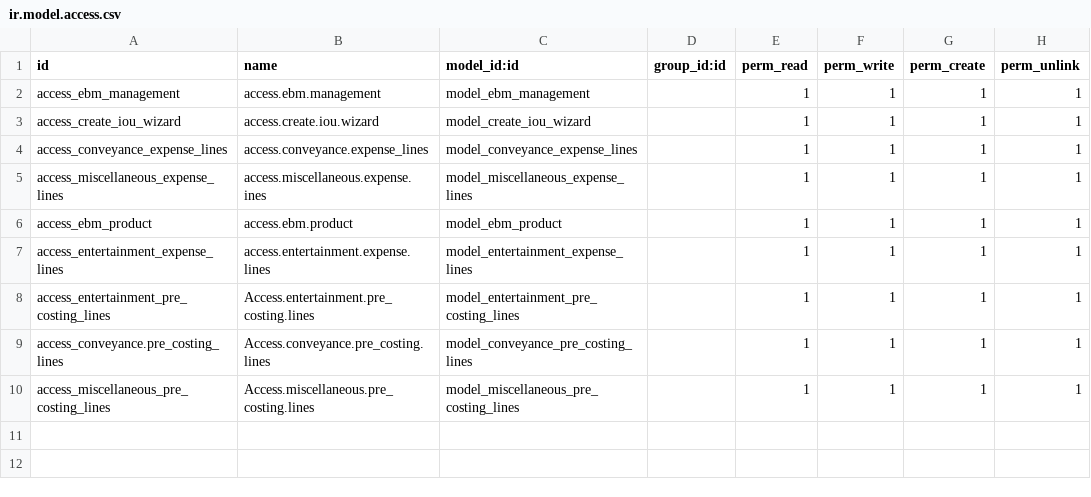
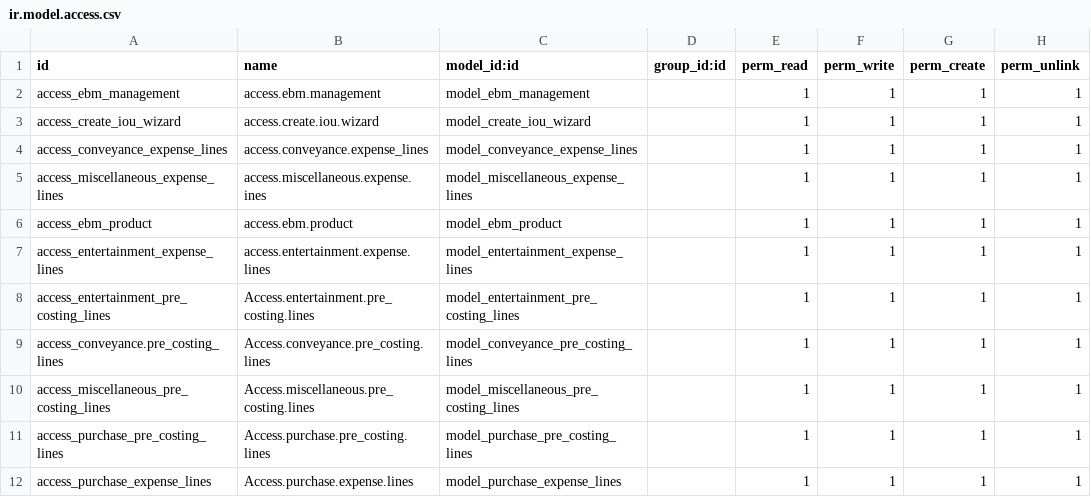
Before and after one commit to dipokray/EBM-system, a CSV file: customs/Employee_Expense_Management/security/ir.model.access.csv, drawn as a sheet; the diff names each change by its address in the sheet, - before the commit and + after, or states it on an @@ line.

```diff
--- a/customs/Employee_Expense_Management/security/ir.model.access.csv
+++ b/customs/Employee_Expense_Management/security/ir.model.access.csv
+row 11: access_purchase_pre_costing_lines | Access.purchase.pre_costing.lines | model_purchase_pre_costing_lines |  | 1 | 1 | 1 | 1
+row 12: access_purchase_expense_lines | Access.purchase.expense.lines | model_purchase_expense_lines |  | 1 | 1 | 1 | 1
```
Also changed, not shown: 37 other files.
